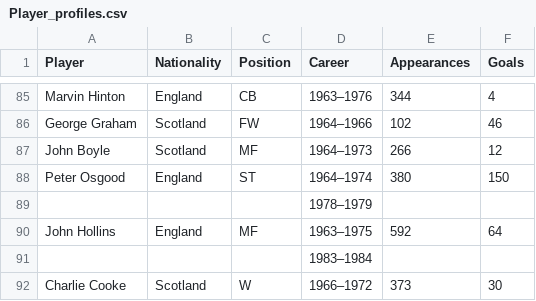
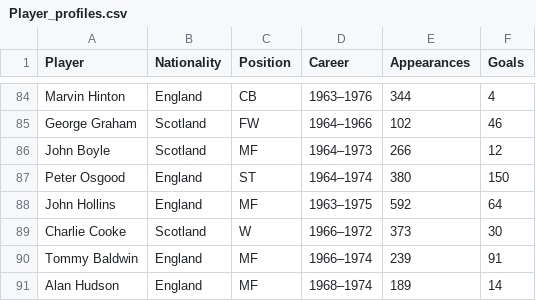
Before and after one commit to itzgeebee/my_chelsea_fc_api, a CSV file: Player_profiles.csv, drawn as a sheet; only a part is shown, gaps mark what is left out; the shorter side is filled out with more unchanged rows; the diff covers the shown part only.

```diff
--- a/Player_profiles.csv
+++ b/Player_profiles.csv
@@ -88,5 +87,3 @@ John Boyle,Scotland,MF,1964–1973,266,12
 Peter Osgood,England,ST,1964–1974,380,150
-,,,1978–1979,,
 John Hollins,England,MF,1963–1975,592,64
-,,,1983–1984,,
 Charlie Cooke,Scotland,W,1966–1972,373,30
```
Also changed, not shown: 1 added row, 11 removed rows and 1 edited cell elsewhere in this file, Chelsea_titles.csv, 4 other files.
